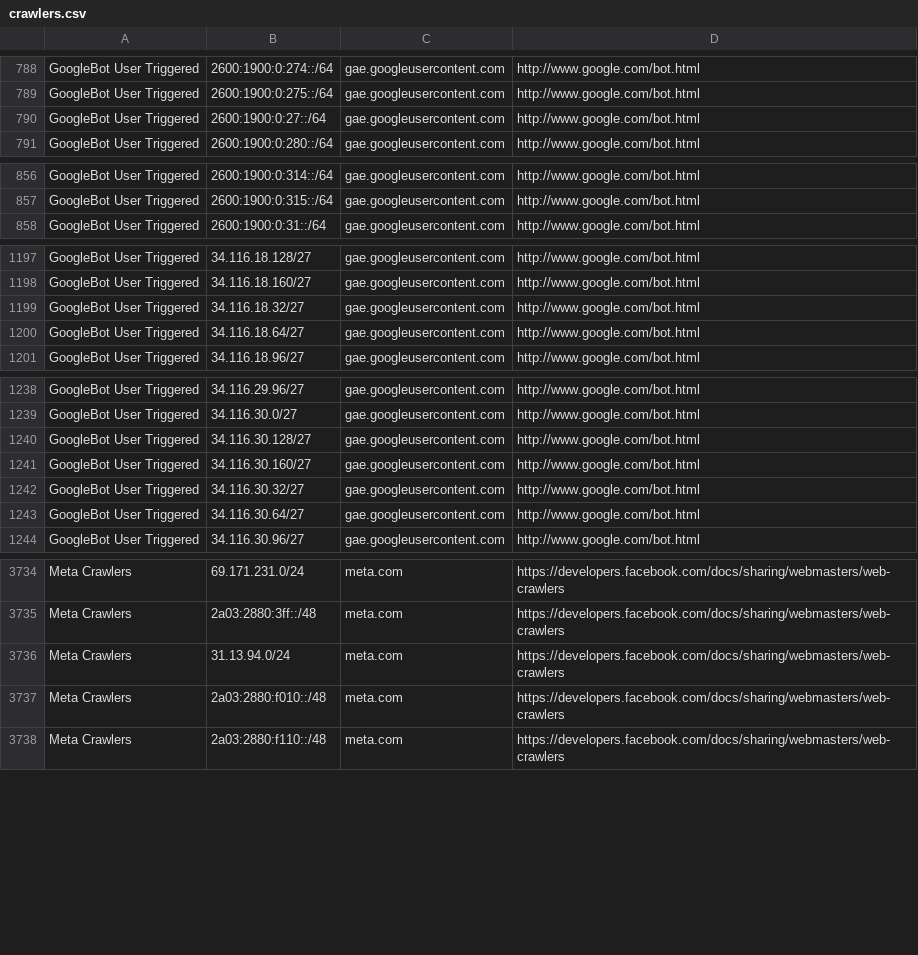
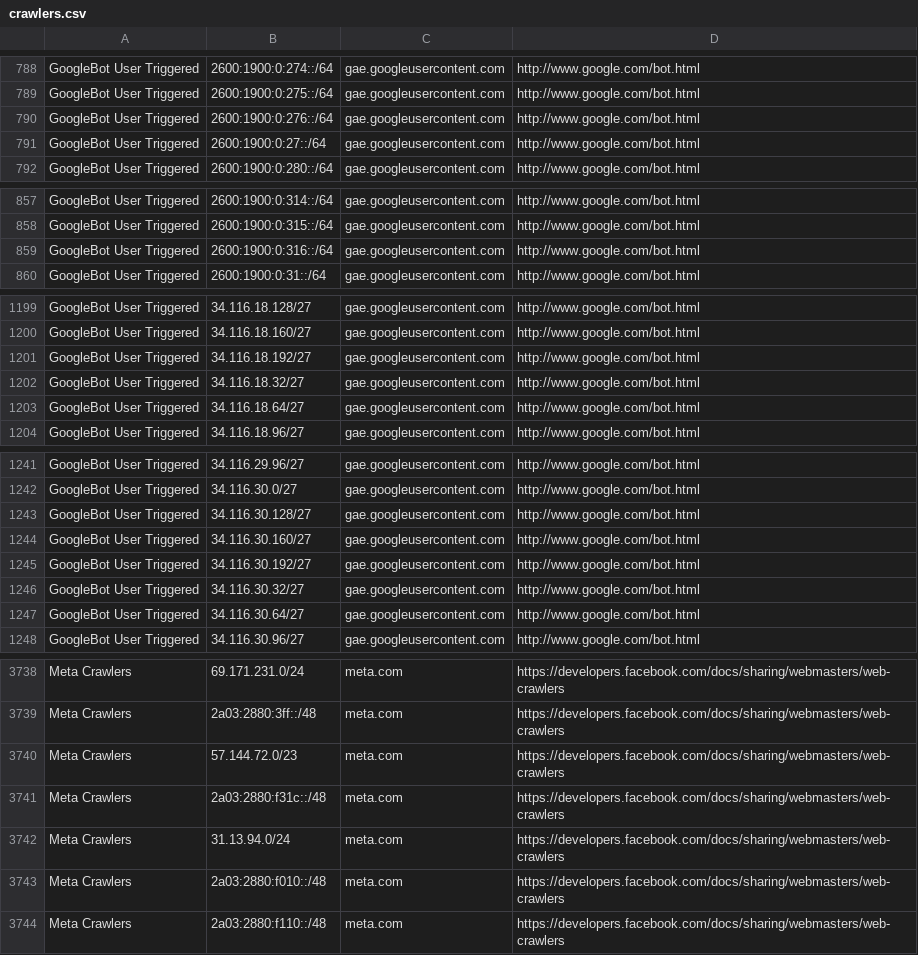
Before and after one commit to hexydec/ip-ranges, a CSV file: output/crawlers.csv, drawn as a sheet; only a part is shown, gaps mark what is left out; the diff names each change by its address in the sheet, - before the commit and + after, or states it on an @@ line.

```diff
--- a/output/crawlers.csv
+++ b/output/crawlers.csv
+row 790: GoogleBot User Triggered | 2600:1900:0:276::/64 | gae.googleusercontent.com | http://www.google.com/bot.html
+row 859: GoogleBot User Triggered | 2600:1900:0:316::/64 | gae.googleusercontent.com | http://www.google.com/bot.html
+row 1201: GoogleBot User Triggered | 34.116.18.192/27 | gae.googleusercontent.com | http://www.google.com/bot.html
+row 1245: GoogleBot User Triggered | 34.116.30.192/27 | gae.googleusercontent.com | http://www.google.com/bot.html
+row 3740: Meta Crawlers | 57.144.72.0/23 | meta.com | https://developers.facebook.com/docs/sharing/webmasters/web-crawlers
+row 3741: Meta Crawlers | 2a03:2880:f31c::/48 | meta.com | https://developers.facebook.com/docs/sharing/webmasters/web-crawlers
```
Also changed, not shown: output/crawlers-ipv4.csv, output/crawlers-ipv6.csv, 12 other files.
